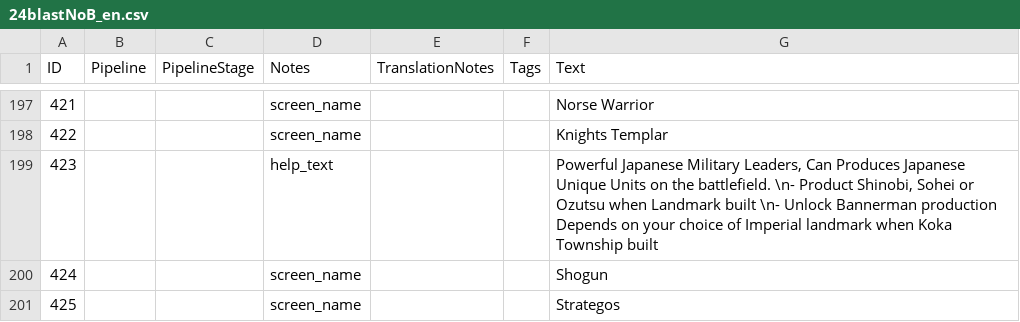
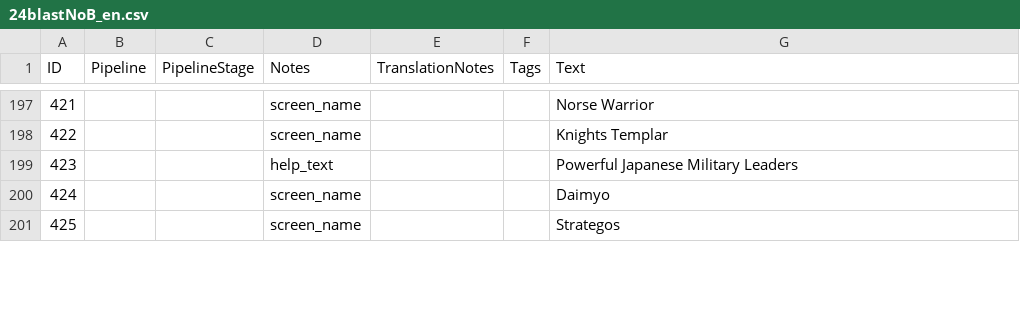
Before and after one commit to Seicing/aoe4legion, a CSV file: assets/locdb/24blastNoB_en.csv, drawn as a sheet; only a part is shown, gaps mark what is left out; the diff covers the shown part only.

```diff
--- a/assets/locdb/24blastNoB_en.csv
+++ b/assets/locdb/24blastNoB_en.csv
@@ -198,4 +198,4 @@
 422,,,screen_name,,,Knights Templar
-423,,,help_text,,,"Powerful Japanese Military Leaders, Can Produces Japanese Unique Units on the battlefield. \n- Product Shinobi, Sohei or Ozutsu when Landmark built \n- Unlock Bannerman production Depends on your choice of Imperial landmark when Koka Township built"
-424,,,screen_name,,,Shogun
+423,,,help_text,,,Powerful Japanese Military Leaders
+424,,,screen_name,,,Daimyo
 425,,,screen_name,,,Strategos
```
Also changed, not shown: 2 added rows and 9 edited cells elsewhere in this file, assets/locdb/24blastNoB_zh-hans.csv, 21 other files.
